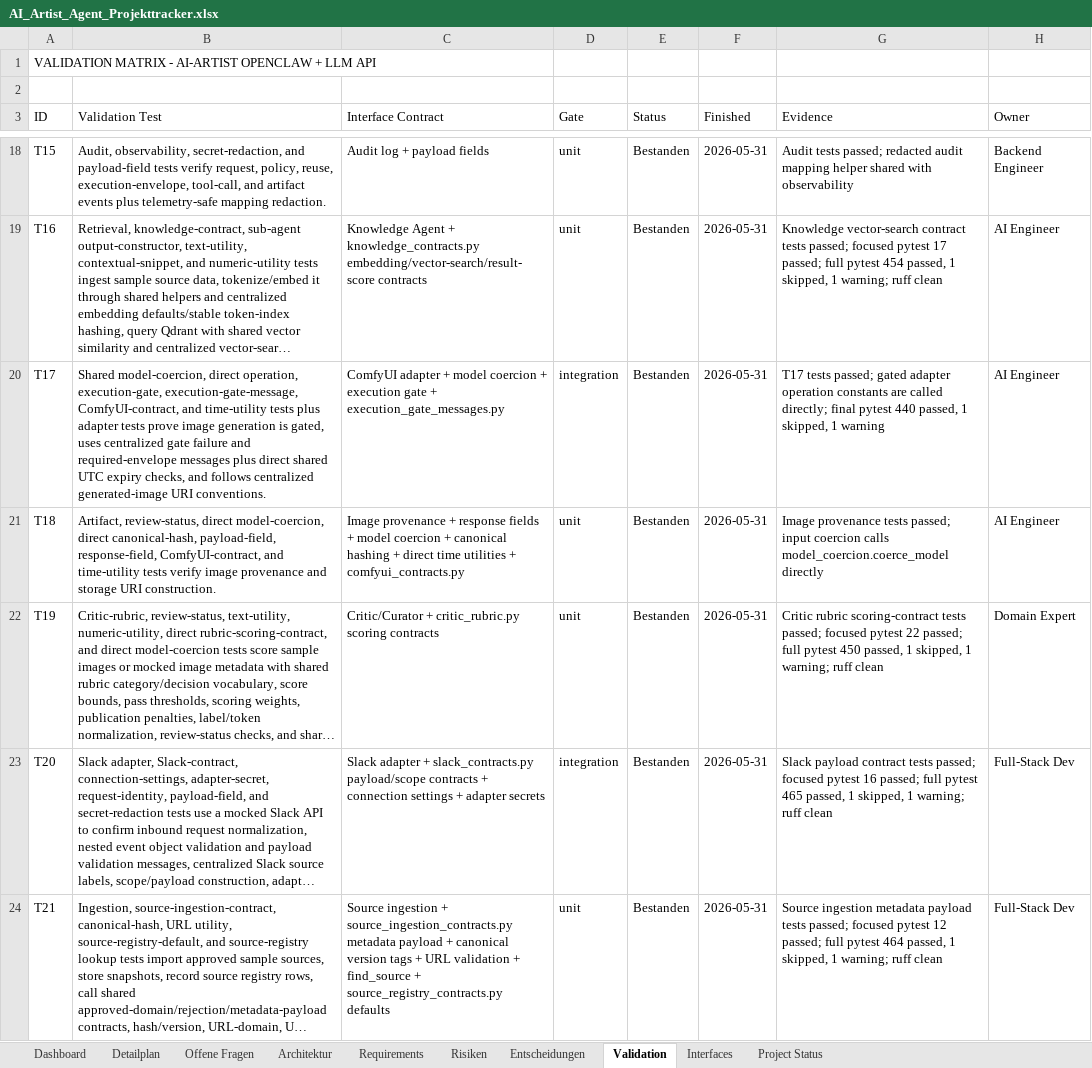
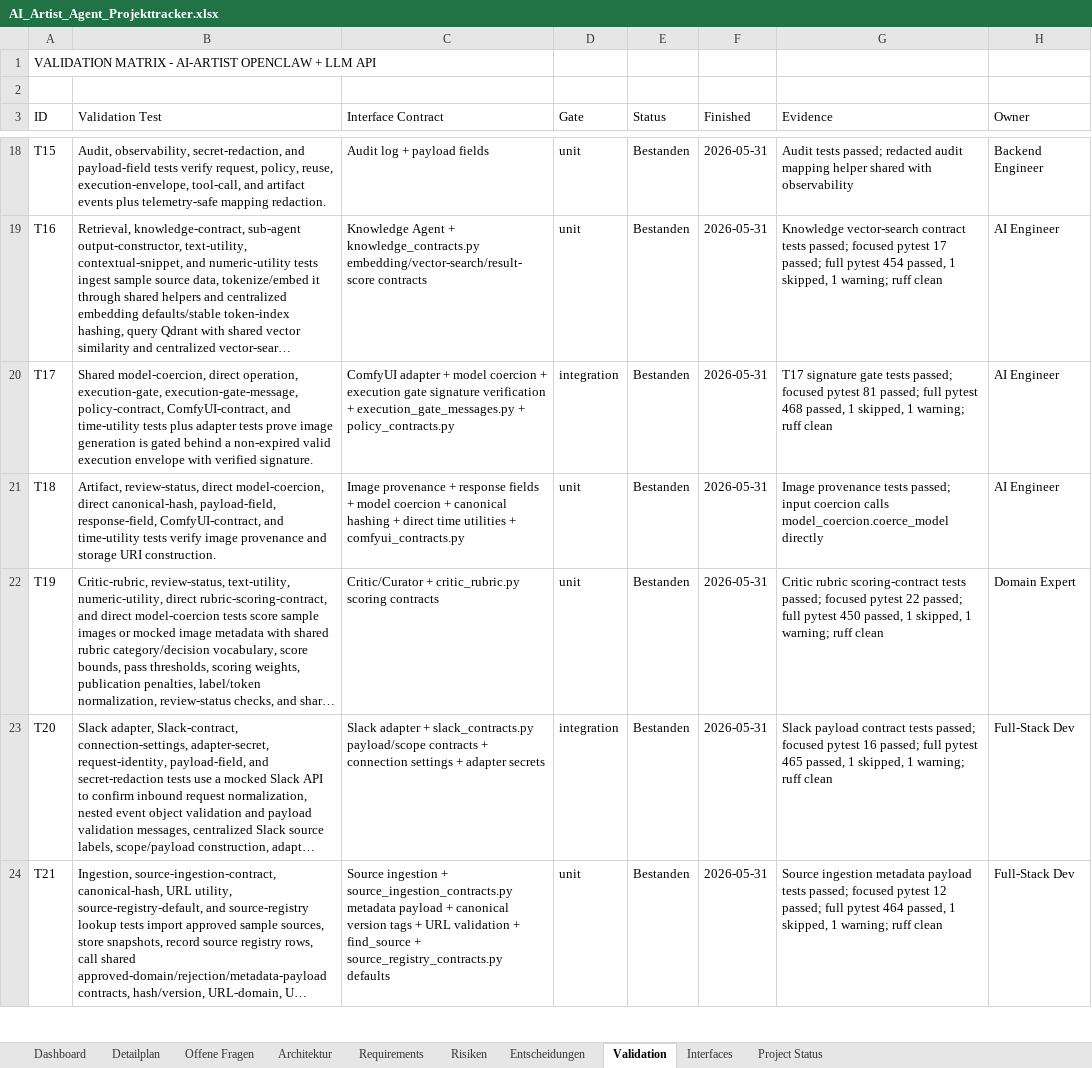
Before and after one commit to artprof964/AI-Artist, an Excel workbook: AI_Artist_Agent_Projekttracker.xlsx, sheet Validation, drawn as a sheet; only a part is shown, gaps mark what is left out; long unchanged cells end in …; values as stored, in another font and other column widths than the file's, no borders; the diff covers the shown part only; the diff names each change by its address in the sheet, - before the commit and + after, or states it on an @@ line.

```diff
--- a/AI_Artist_Agent_Projekttracker.xlsx (sheet Validation)
+++ b/AI_Artist_Agent_Projekttracker.xlsx (sheet Validation)
-B20 (Validation Test): …execution-gate, execution-gate-message, ComfyUI-contract, and time-utility tests plus adapter tests prove image generation is gated, uses centralized gate failure and required-envelope messages plus direct shared UTC expiry checks, and follows centralized generated-image URI conventions.
+B20 (Validation Test): …execution-gate, execution-gate-message, policy-contract, ComfyUI-contract, and time-utility tests plus adapter tests prove image generation is gated behind a non-expired valid execution envelope with verified signature.
-C20 (Interface Contract): …execution gate + execution_gate_messages.py
+C20 (Interface Contract): …execution gate signature verification + execution_gate_messages.py + policy_contracts.py
-G20 (Evidence): T17 tests passed; gated adapter operation constants are called directly; final pytest 440 passed, 1 skipped, 1 warning
+G20 (Evidence): T17 signature gate tests passed; focused pytest 81 passed; full pytest 468 passed, 1 skipped, 1 warning; ruff clean
```
Also changed, not shown: 9 edited cells elsewhere in this sheet, sheet Detailplan, sheet Project Status, 15 other files.
